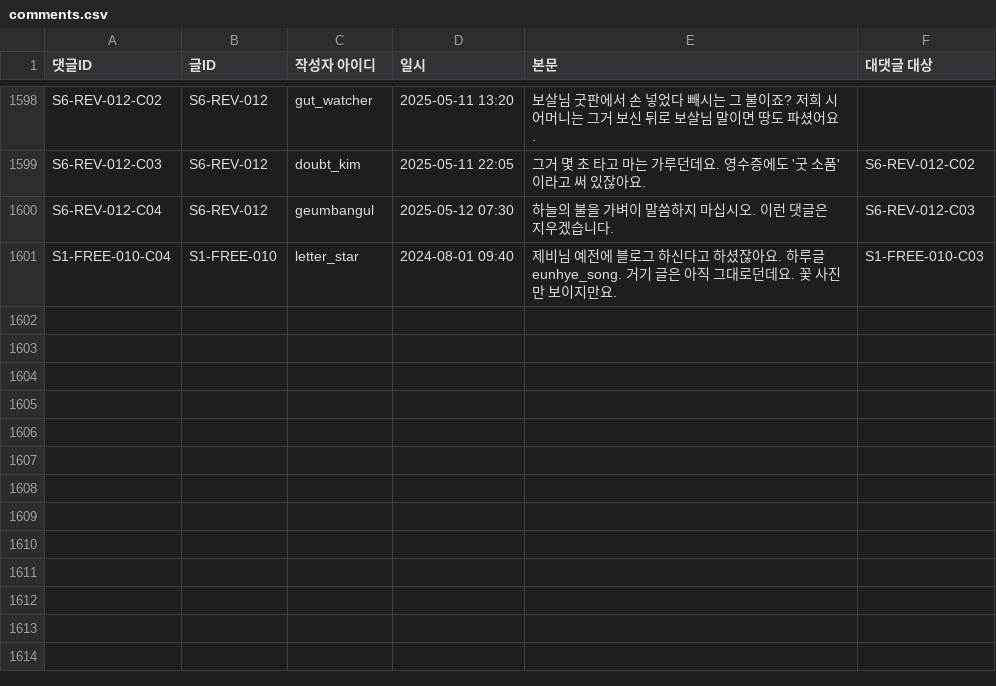
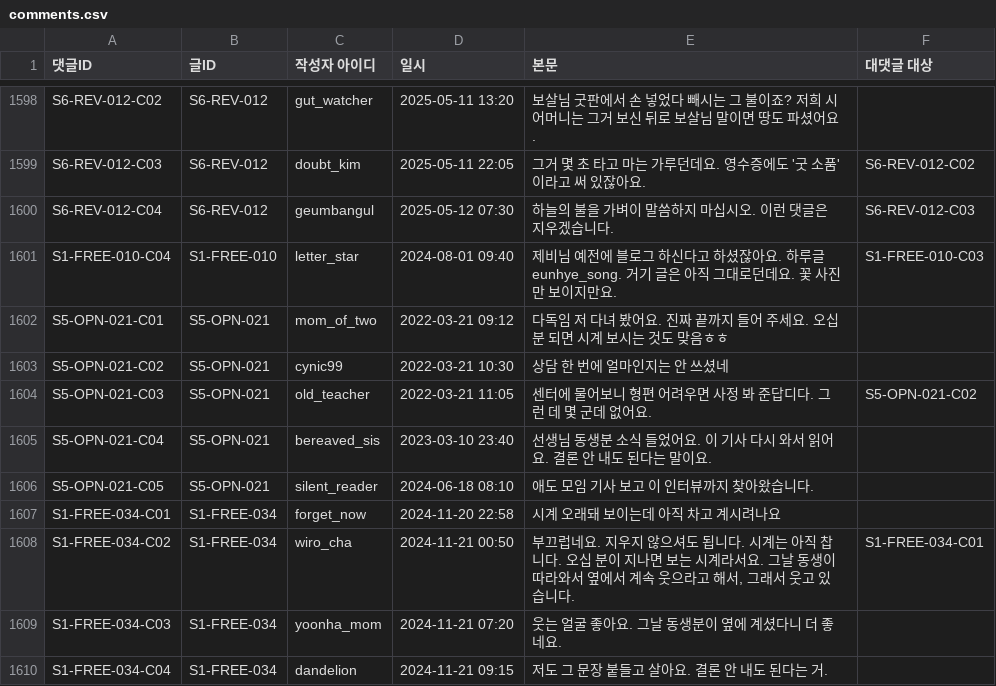
Before and after one commit to AnnieHa1002/haewon-web, a CSV file: data/comments.csv, drawn as a sheet; only a part is shown, gaps mark what is left out; the diff names each change by its address in the sheet, - before the commit and + after, or states it on an @@ line.

```diff
--- a/data/comments.csv
+++ b/data/comments.csv
+row 1602: S5-OPN-021-C01 | S5-OPN-021 | mom_of_two | 2022-03-21 09:12 | 다독임 저 다녀 봤어요. 진짜 끝까지 들어 주세요. 오십 분 되면 시계 보시는 것도 맞음ㅎㅎ
+row 1603: S5-OPN-021-C02 | S5-OPN-021 | cynic99 | 2022-03-21 10:30 | 상담 한 번에 얼마인지는 안 쓰셨네
+row 1604: S5-OPN-021-C03 | S5-OPN-021 | old_teacher | 2022-03-21 11:05 | 센터에 물어보니 형편 어려우면 사정 봐 준답디다. 그런 데 몇 군데 없어요. | S5-OPN-021-C02
+row 1605: S5-OPN-021-C04 | S5-OPN-021 | bereaved_sis | 2023-03-10 23:40 | 선생님 동생분 소식 들었어요. 이 기사 다시 와서 읽어요. 결론 안 내도 된다는 말이요.
+row 1606: S5-OPN-021-C05 | S5-OPN-021 | silent_reader | 2024-06-18 08:10 | 애도 모임 기사 보고 이 인터뷰까지 찾아왔습니다.
+row 1607: S1-FREE-034-C01 | S1-FREE-034 | forget_now | 2024-11-20 22:58 | 시계 오래돼 보이는데 아직 차고 계시려나요
+row 1608: S1-FREE-034-C02 | S1-FREE-034 | wiro_cha | 2024-11-21 00:50 | 부끄럽네요. 지우지 않으셔도 됩니다. 시계는 아직 찹니다. 오십 분이 지나면 보는 시계라서요. 그날 동생이 따라와서 옆에서 계속 웃으라고 해서, 그래서 웃고 있습니다. | S1-FREE-034-C01
+row 1609: S1-FREE-034-C03 | S1-FREE-034 | yoonha_mom | 2024-11-21 07:20 | 웃는 얼굴 좋아요. 그날 동생분이 옆에 계셨다니 더 좋네요.
+row 1610: S1-FREE-034-C04 | S1-FREE-034 | dandelion | 2024-11-21 09:15 | 저도 그 문장 붙들고 살아요. 결론 안 내도 된다는 거.
```
Also changed, not shown: 5 other files.
